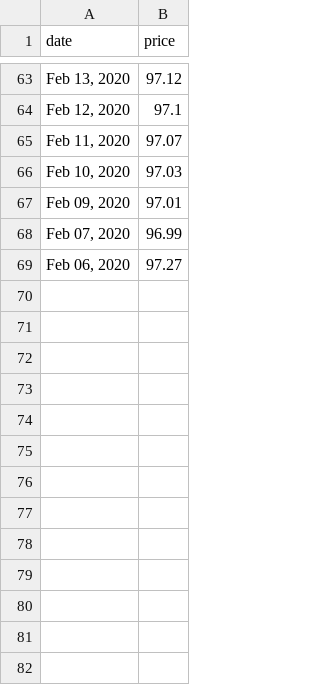
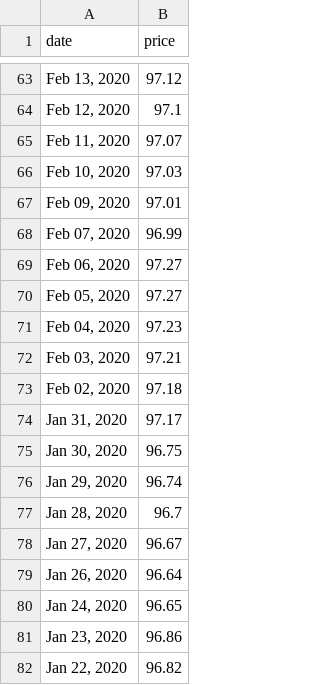
Before and after one commit to fox88-tw/python-basic-hw24, a CSV file: eur_index.csv, drawn as a sheet; only a part is shown, gaps mark what is left out; the diff names each change by its address in the sheet, - before the commit and + after, or states it on an @@ line.

```diff
--- a/eur_index.csv
+++ b/eur_index.csv
+row 70: Feb 05, 2020 | 97.27
+row 71: Feb 04, 2020 | 97.23
+row 72: Feb 03, 2020 | 97.21
+row 73: Feb 02, 2020 | 97.18
+row 74: Jan 31, 2020 | 97.17
+row 75: Jan 30, 2020 | 96.75
+row 76: Jan 29, 2020 | 96.74
+row 77: Jan 28, 2020 | 96.7
+row 78: Jan 27, 2020 | 96.67
+row 79: Jan 26, 2020 | 96.64
+row 80: Jan 24, 2020 | 96.65
+row 81: Jan 23, 2020 | 96.86
+row 82: Jan 22, 2020 | 96.82
```
Also changed, not shown: 6 other files.
